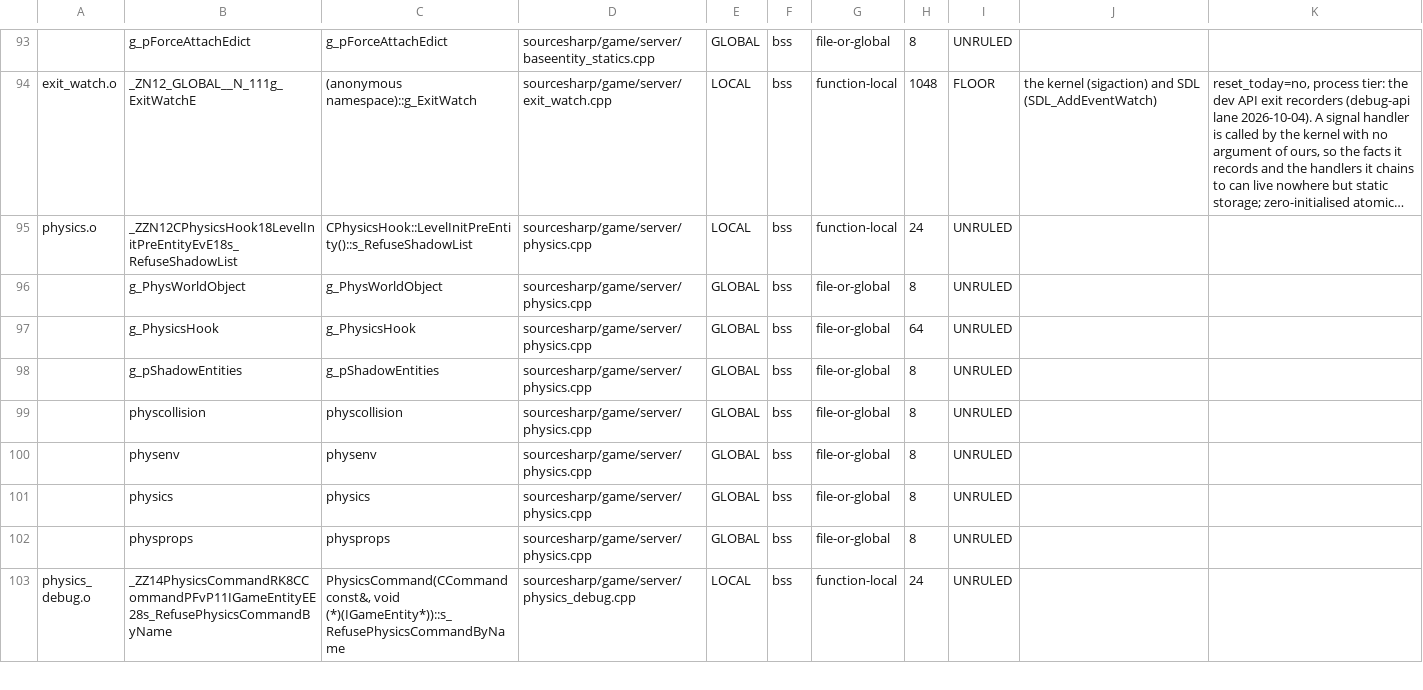
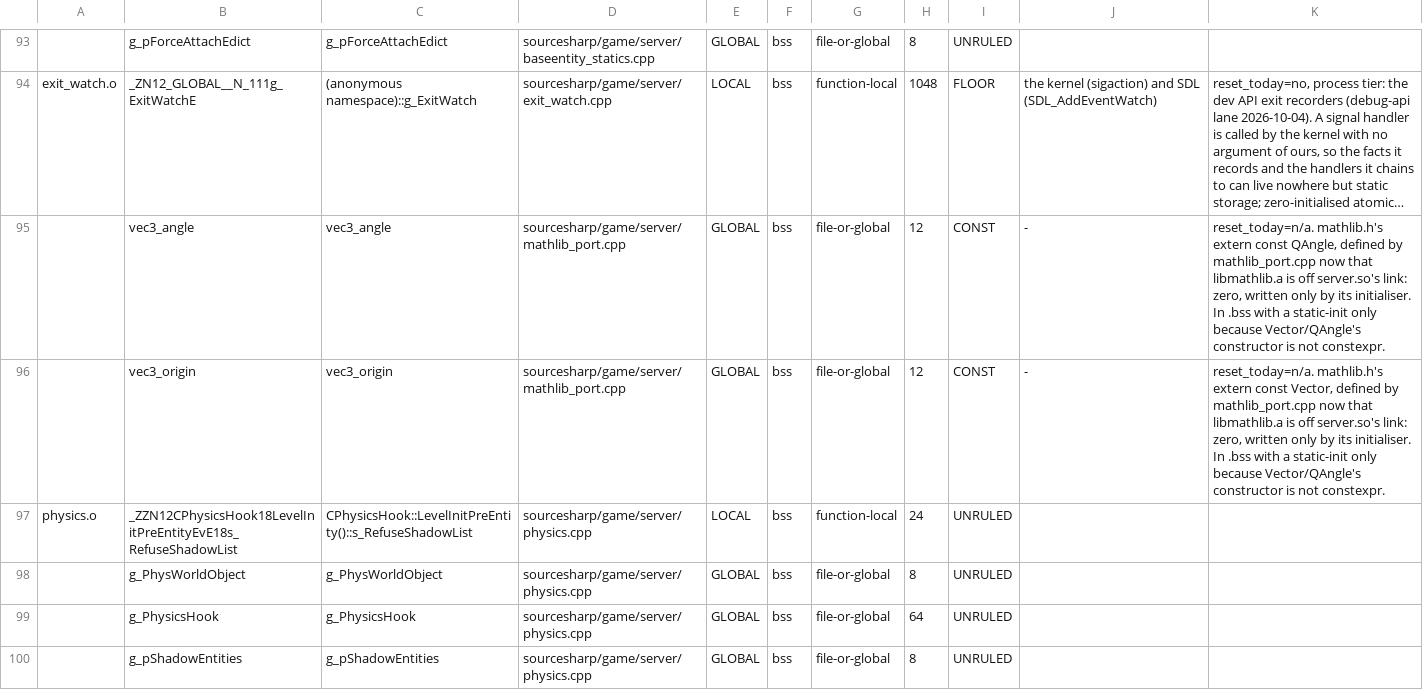
Before and after one commit to muflub/source-sdk-sharp, a TSV file: docs/globals-ledger.tsv, drawn as a sheet; only a part is shown, gaps mark what is left out; the shorter side is filled out with more unchanged rows; long unchanged cells end in …; the diff names each change by its address in the sheet, - before the commit and + after, or states it on an @@ line.

```diff
--- a/docs/globals-ledger.tsv
+++ b/docs/globals-ledger.tsv
+row 95:  | vec3_angle | vec3_angle | sourcesharp/game/server/mathlib_port.cpp | GLOBAL | bss | file-or-global | 12 | CONST | - | reset_today=n/a. mathlib.h's extern const QAngle, defined by mathlib_port.cpp now that libmathlib.a is off server.so's link: zero, written only by its initialiser. In .bss with a static-init only because Vector/QAngle's constructor is not constexpr.
+row 96:  | vec3_origin | vec3_origin | sourcesharp/game/server/mathlib_port.cpp | GLOBAL | bss | file-or-global | 12 | CONST | - | reset_today=n/a. mathlib.h's extern const Vector, defined by mathlib_port.cpp now that libmathlib.a is off server.so's link: zero, written only by its initialiser. In .bss with a static-init only because Vector/QAngle's constructor is not constexpr.
```
Also changed, not shown: docs/globals-ratchet.tsv, docs/shim-ratchet.tsv, 15 other files.
